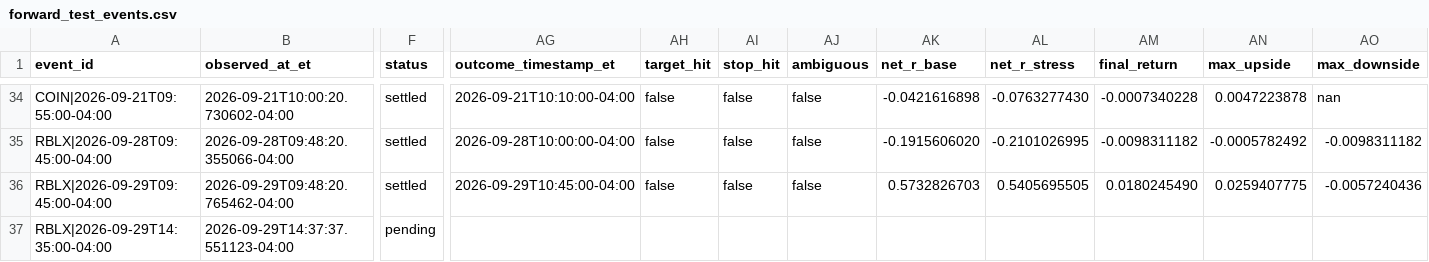
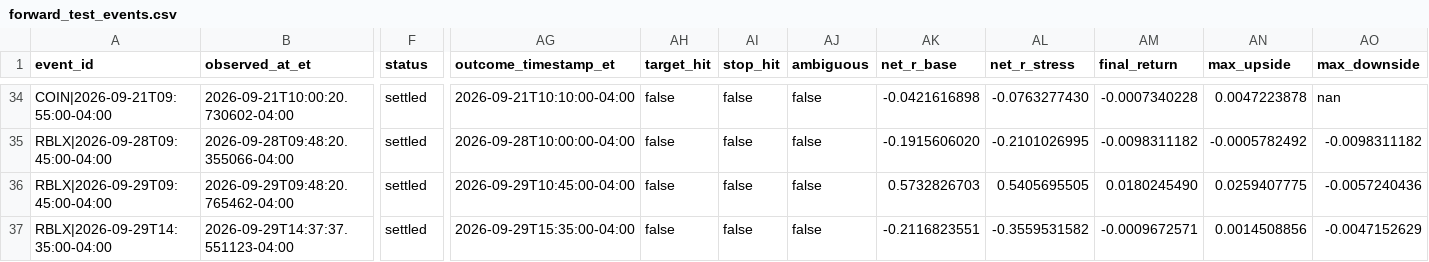
Before and after one commit to lamyapowell21-web/clarity-market-mobile, a CSV file: forward_test_events.csv, drawn as a sheet; only a part is shown, gaps mark what is left out; the diff names each change by its address in the sheet, - before the commit and + after, or states it on an @@ line.

```diff
--- a/forward_test_events.csv
+++ b/forward_test_events.csv
-F37 (status): pending
+F37 (status): settled
-AG37 (outcome_timestamp_et): (empty)
+AG37 (outcome_timestamp_et): 2026-09-29T15:35:00-04:00
-AH37 (target_hit): (empty)
+AH37 (target_hit): false
-AI37 (stop_hit): (empty)
+AI37 (stop_hit): false
-AJ37 (ambiguous): (empty)
+AJ37 (ambiguous): false
-AK37 (net_r_base): (empty)
+AK37 (net_r_base): -0.2116823551
-AL37 (net_r_stress): (empty)
+AL37 (net_r_stress): -0.3559531582
-AM37 (final_return): (empty)
+AM37 (final_return): -0.0009672571
-AN37 (max_upside): (empty)
+AN37 (max_upside): 0.0014508856
-AO37 (max_downside): (empty)
+AO37 (max_downside): -0.0047152629
```
Also changed, not shown: 1 other file.
